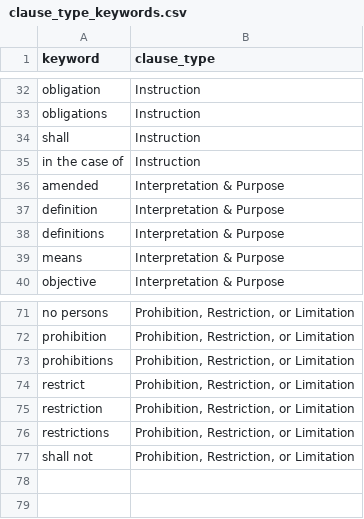
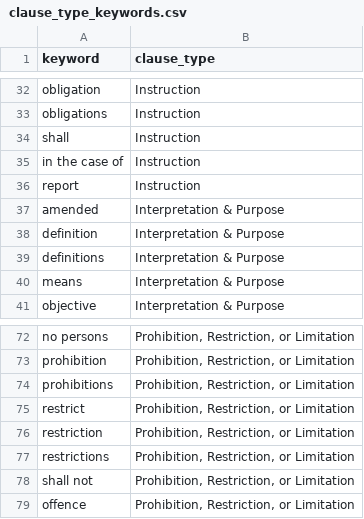
Before and after one commit to ennsjoe/salmon_management_domains_compendium, a CSV file: clause_type_keywords.csv, drawn as a sheet; only a part is shown, gaps mark what is left out.

Commit message:
revised keywords

```diff
--- a/clause_type_keywords.csv
+++ b/clause_type_keywords.csv
@@ -35,2 +35,3 @@ shall,Instruction
 in the case of,Instruction
+report,Instruction
 amended,Interpretation & Purpose
@@ -77 +78,2 @@ restrictions,"Prohibition, Restriction, or Limitation"
 shall not,"Prohibition, Restriction, or Limitation"
+offence,"Prohibition, Restriction, or Limitation"
```
